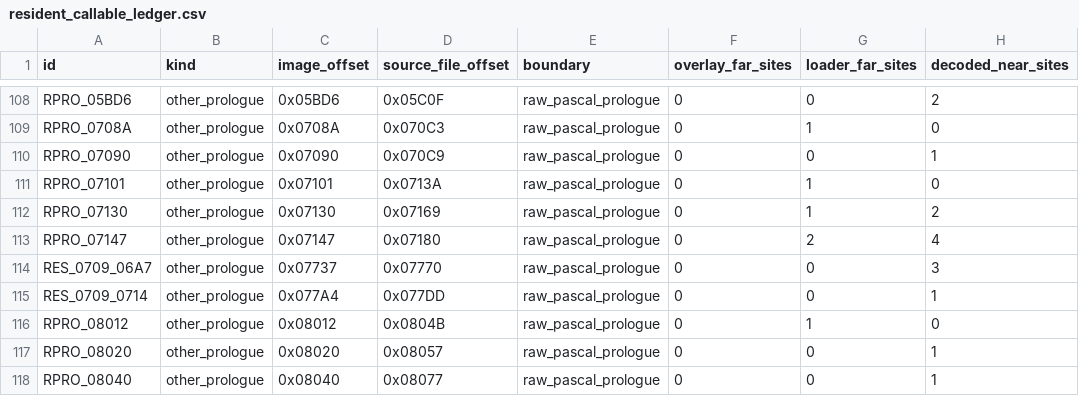
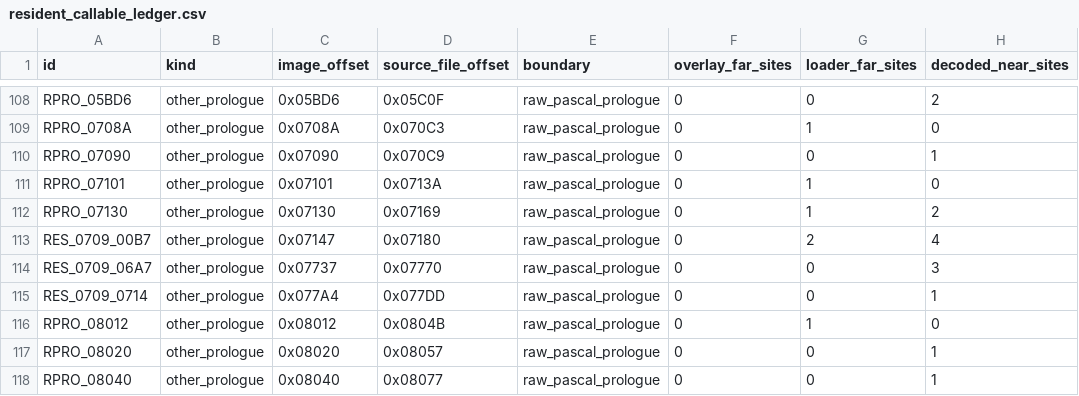
Before and after one commit to huntergdavis/poolrad-decomp, a CSV file: docs/re/resident_callable_ledger.csv, drawn as a sheet; only a part is shown, gaps mark what is left out; the diff names each change by its address in the sheet, - before the commit and + after, or states it on an @@ line.

```diff
--- a/docs/re/resident_callable_ledger.csv
+++ b/docs/re/resident_callable_ledger.csv
-A113 (id): RPRO_07147
+A113 (id): RES_0709_00B7
```
Also changed, not shown: 3 other files.
